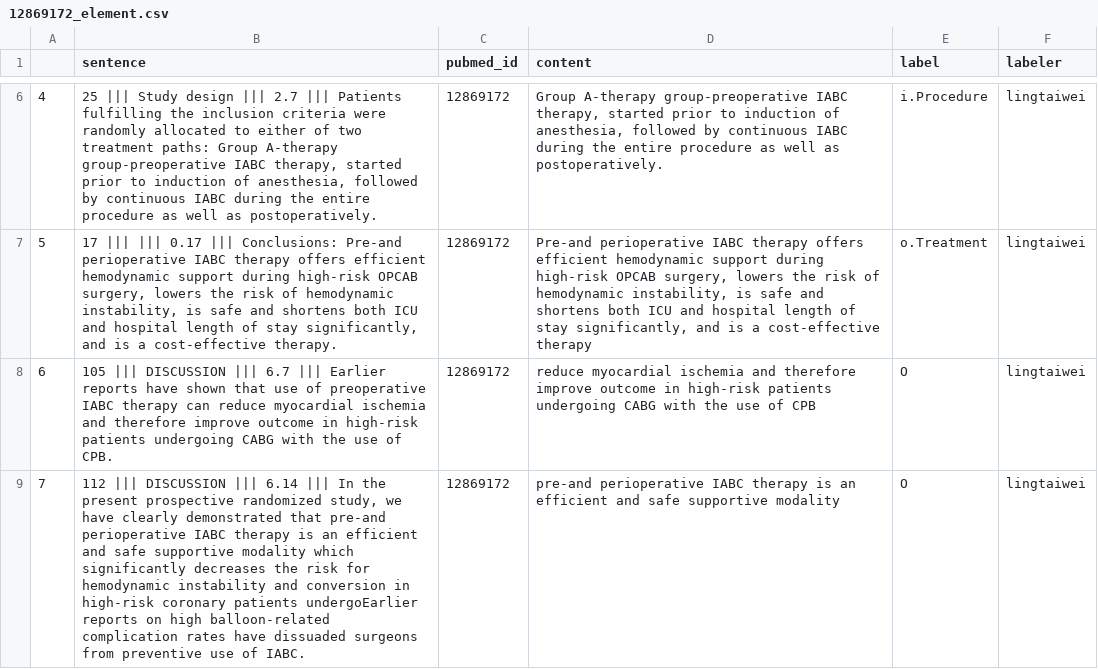
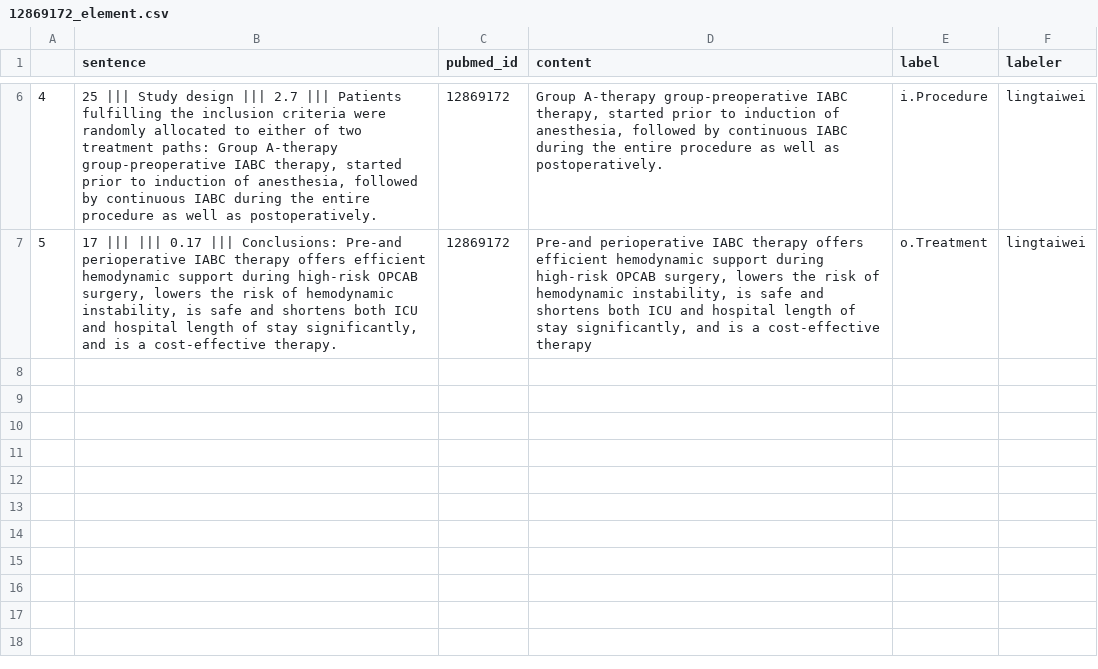
Before and after one commit to ParanoidRoot/SRTP-PICO-Classification, a CSV file: data/PICOElement/12869172_element.csv, drawn as a sheet; only a part is shown, gaps mark what is left out; the diff names each change by its address in the sheet, - before the commit and + after, or states it on an @@ line.

Commit message:
:bug: Fix bug about labels.

```diff
--- a/data/PICOElement/12869172_element.csv
+++ b/data/PICOElement/12869172_element.csv
-row 8: 6 | 105 ||| DISCUSSION ||| 6.7 ||| Earlier reports have shown that use of preoperative IABC therapy can reduce myocardial ischemia and therefore improve outcome in high-risk patients undergoing CABG with the use of CPB. | 12869172 | reduce myocardial ischemia and therefore improve outcome in high-risk patients undergoing CABG with the use of CPB | O | lingtaiwei
-row 9: 7 | 112 ||| DISCUSSION ||| 6.14 ||| In the present prospective randomized study, we have clearly demonstrated that pre-and perioperative IABC therapy is an efficient and safe supportive modality which significantly decreases the risk for hemodynamic instability and conversion in high-risk coronary patients undergoEarlier reports on high balloon-related complication rates have dissuaded surgeons from preventive use of IABC. | 12869172 | pre-and perioperative IABC therapy is an efficient and safe supportive modality | O | lingtaiwei
```
Also changed, not shown: data/PICOElement/20069077_element.csv, data/PICOElement/24093324_element.csv.
